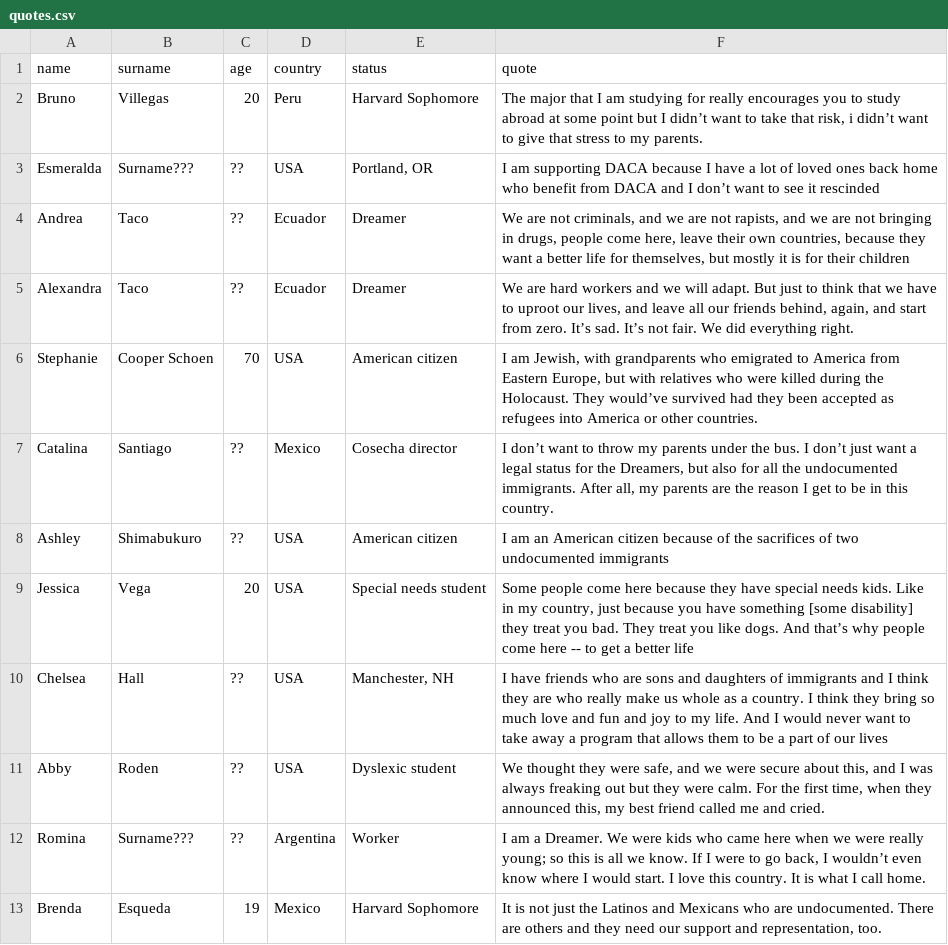
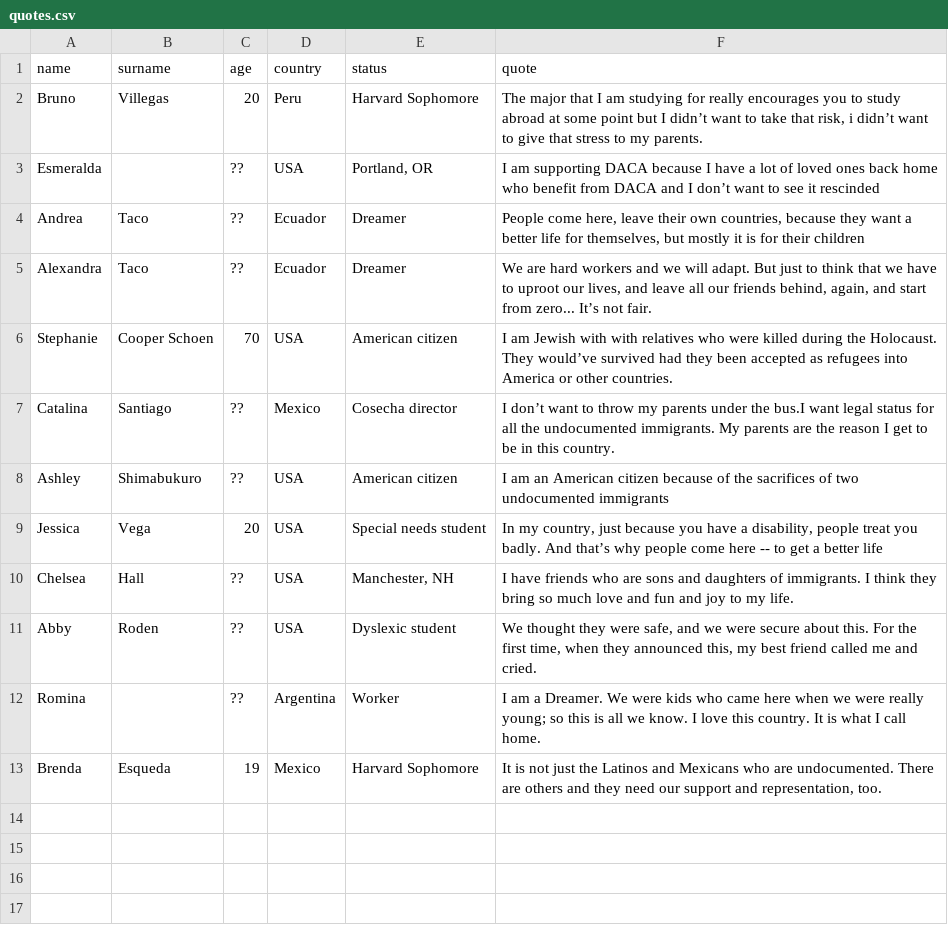
Before and after one commit to fsorodrigues/daca-test, a CSV file: quotes.csv, drawn as a sheet.

```diff
--- a/quotes.csv
+++ b/quotes.csv
@@ -2,12 +2,12 @@ name,surname,age,country,status,quote
 Bruno,Villegas,20,Peru,Harvard Sophomore,"The major that I am studying for really encourages you to study abroad at some point but I didn’t want to take that risk, i didn’t want to give that stress to my parents."
-Esmeralda,Surname???,??,USA,"Portland, OR",I am supporting DACA because I have a lot of loved ones back home who benefit from DACA and I don’t want to see it rescinded
-Andrea,Taco,??,Ecuador,Dreamer,"We are not criminals, and we are not rapists, and we are not bringing in drugs, people come here, leave their own countries, because they want a better life for themselves, but mostly it is for their children"
-Alexandra,Taco,??,Ecuador,Dreamer,"We are hard workers and we will adapt. But just to think that we have to uproot our lives, and leave all our friends behind, again, and start from zero. It’s sad. It’s not fair. We did everything right."
-Stephanie,Cooper Schoen,70,USA,American citizen,"I am Jewish, with grandparents who emigrated to America from Eastern Europe, but with relatives who were killed during the Holocaust. They would’ve survived had they been accepted as refugees into America or other countries."
-Catalina,Santiago,??,Mexico,Cosecha director,"I don’t want to throw my parents under the bus. I don’t just want a legal status for the Dreamers, but also for all the undocumented immigrants. After all, my parents are the reason I get to be in this country."
+Esmeralda,,??,USA,"Portland, OR",I am supporting DACA because I have a lot of loved ones back home who benefit from DACA and I don’t want to see it rescinded
+Andrea,Taco,??,Ecuador,Dreamer,"People come here, leave their own countries, because they want a better life for themselves, but mostly it is for their children"
+Alexandra,Taco,??,Ecuador,Dreamer,"We are hard workers and we will adapt. But just to think that we have to uproot our lives, and leave all our friends behind, again, and start from zero... It’s not fair."
+Stephanie,Cooper Schoen,70,USA,American citizen,"I am Jewish with with relatives who were killed during the Holocaust. They would’ve survived had they been accepted as refugees into America or other countries."
+Catalina,Santiago,??,Mexico,Cosecha director,"I don’t want to throw my parents under the bus.I want legal status for all the undocumented immigrants. My parents are the reason I get to be in this country."
 Ashley,Shimabukuro,??,USA,American citizen,I am an American citizen because of the sacrifices of two undocumented immigrants
-Jessica,Vega,20,USA,Special needs student,"Some people come here because they have special needs kids. Like in my country, just because you have something [some disability] they treat you bad. They treat you like dogs. And that’s why people come here -- to get a better life"
-Chelsea,Hall,??,USA,"Manchester, NH",I have friends who are sons and daughters of immigrants and I think they are who really make us whole as a country. I think they bring so much love and fun and joy to my life. And I would never want to take away a program that allows them to be a part of our lives
-Abby,Roden,??,USA,Dyslexic student,"We thought they were safe, and we were secure about this, and I was always freaking out but they were calm. For the first time, when they announced this, my best friend called me and cried."
-Romina,Surname???,??,Argentina,Worker,"I am a Dreamer. We were kids who came here when we were really young; so this is all we know. If I were to go back, I wouldn’t even know where I would start. I love this country. It is what I call home."
+Jessica,Vega,20,USA,Special needs student,"In my country, just because you have a disability, people treat you badly. And that’s why people come here -- to get a better life"
+Chelsea,Hall,??,USA,"Manchester, NH",I have friends who are sons and daughters of immigrants. I think they bring so much love and fun and joy to my life.
+Abby,Roden,??,USA,Dyslexic student,"We thought they were safe, and we were secure about this. For the first time, when they announced this, my best friend called me and cried."
+Romina,,??,Argentina,Worker,"I am a Dreamer. We were kids who came here when we were really young; so this is all we know. I love this country. It is what I call home."
 Brenda,Esqueda,19,Mexico,Harvard Sophomore,"It is not just the Latinos and Mexicans who are undocumented. There are others and they need our support and representation, too."
```
Also changed, not shown: 12 other files.
